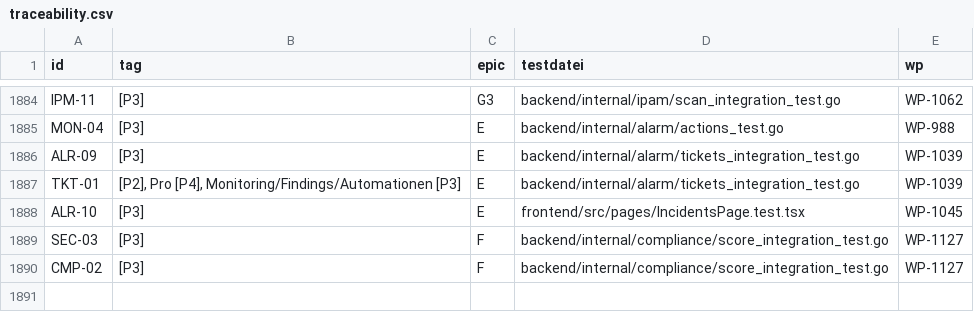
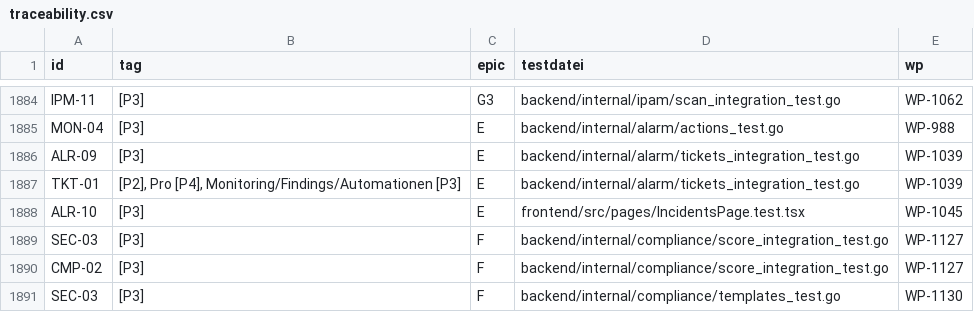
Before and after one commit to DataHub-Chiemgau/Reticora-CMDB, a CSV file: docs/traceability.csv, drawn as a sheet; only a part is shown, gaps mark what is left out; the diff names each change by its address in the sheet, - before the commit and + after, or states it on an @@ line.

```diff
--- a/docs/traceability.csv
+++ b/docs/traceability.csv
+row 1891: SEC-03 | [P3] | F | backend/internal/compliance/templates_test.go | WP-1130
```
Also changed, not shown: 10 other files.
